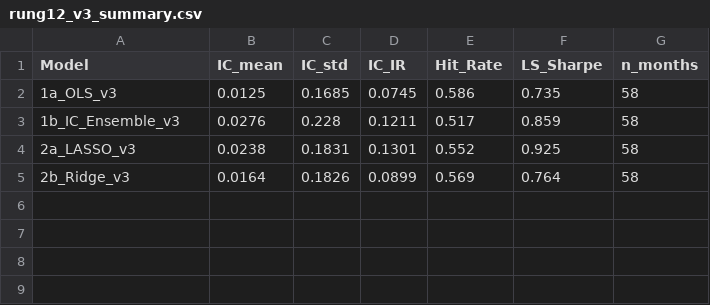
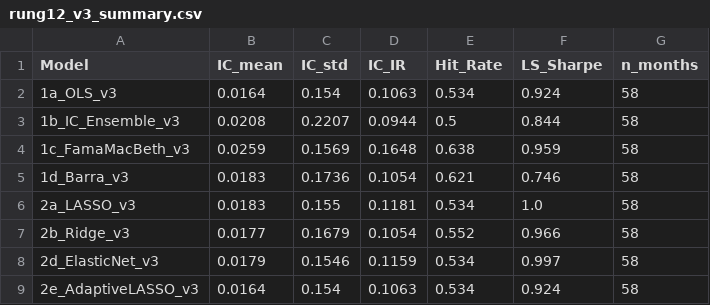
Before and after one commit to Eva-Qi/MA751-2026-IC-KERNEL-NN-MTL, a CSV file: output/rung12_v3_summary.csv, drawn as a sheet.

```diff
--- a/output/rung12_v3_summary.csv
+++ b/output/rung12_v3_summary.csv
@@ -1,5 +1,9 @@
 Model,IC_mean,IC_std,IC_IR,Hit_Rate,LS_Sharpe,n_months
-1a_OLS_v3,0.0125,0.1685,0.0745,0.586,0.735,58
-1b_IC_Ensemble_v3,0.0276,0.228,0.1211,0.517,0.859,58
-2a_LASSO_v3,0.0238,0.1831,0.1301,0.552,0.925,58
-2b_Ridge_v3,0.0164,0.1826,0.0899,0.569,0.764,58
+1a_OLS_v3,0.0164,0.154,0.1063,0.534,0.924,58
+1b_IC_Ensemble_v3,0.0208,0.2207,0.0944,0.5,0.844,58
+1c_FamaMacBeth_v3,0.0259,0.1569,0.1648,0.638,0.959,58
+1d_Barra_v3,0.0183,0.1736,0.1054,0.621,0.746,58
+2a_LASSO_v3,0.0183,0.155,0.1181,0.534,1.0,58
+2b_Ridge_v3,0.0177,0.1679,0.1054,0.552,0.966,58
+2d_ElasticNet_v3,0.0179,0.1546,0.1159,0.534,0.997,58
+2e_AdaptiveLASSO_v3,0.0164,0.154,0.1063,0.534,0.924,58
```
Also changed, not shown: output/monthly_2a_LASSO_v2.csv, output/monthly_2a_LASSO_v3.csv, 47 other files.
